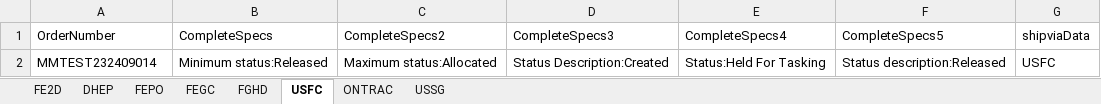
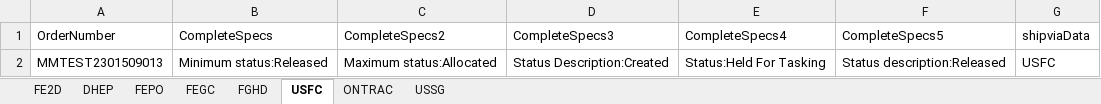
Before and after one commit to hashcodes7/automationactions, an Excel workbook: src/WMS_TestData_One.xlsx, sheet USFC, drawn as a sheet; values as stored, in another font and other column widths than the file's, no borders; the diff names each change by its address in the sheet, - before the commit and + after, or states it on an @@ line.

```diff
--- a/src/WMS_TestData_One.xlsx (sheet USFC)
+++ b/src/WMS_TestData_One.xlsx (sheet USFC)
-A2 (OrderNumber): MMTEST232409014
+A2 (OrderNumber): MMTEST2301509013
```
Also changed, not shown: sheet FEGC, sheet FGHD, sheet USSG, sheet FE2D, sheet ONTRAC, sheet DHEP, 1 more sheet, src/WMS_TestData_Secound.xlsx, 32 other files.
